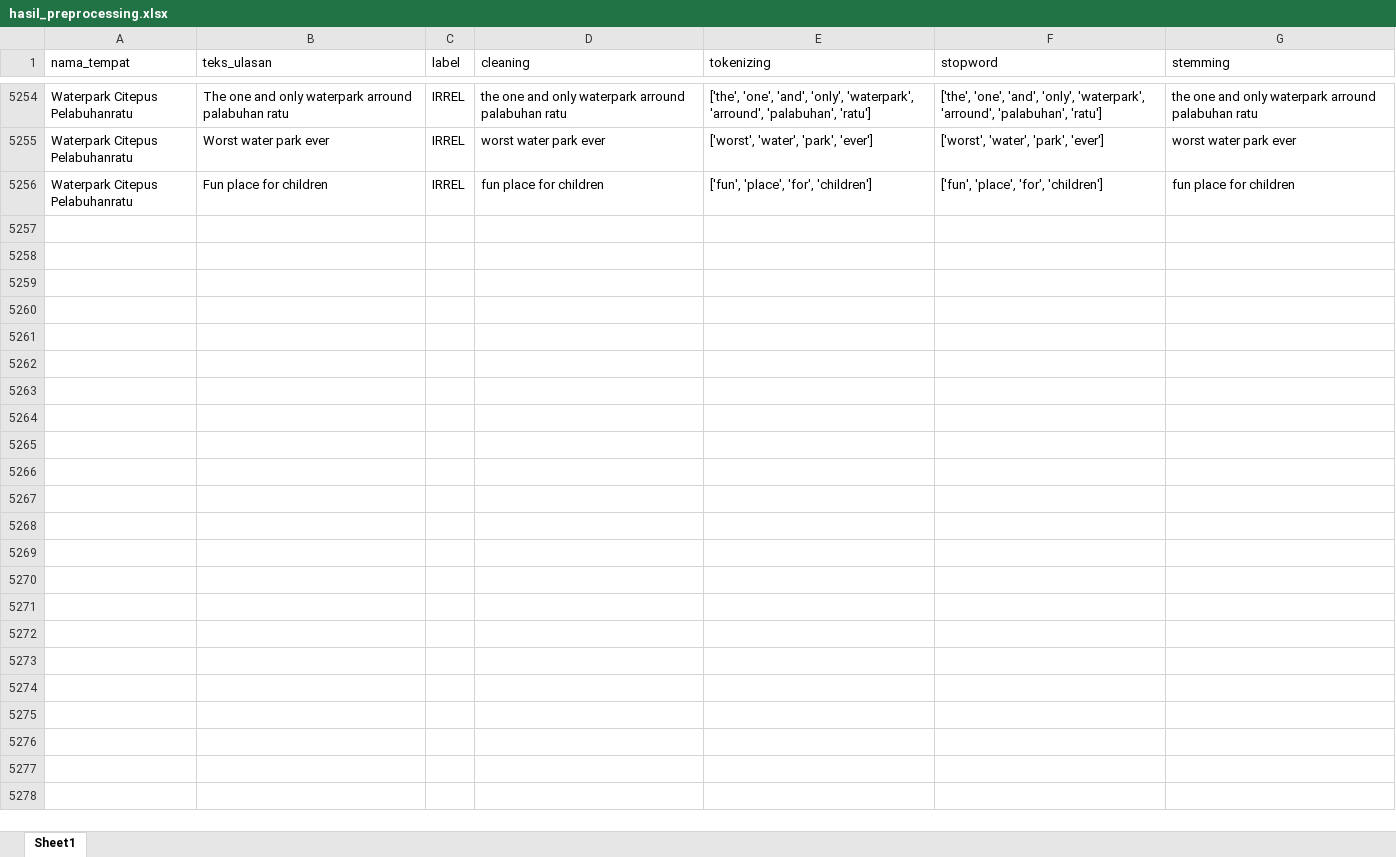
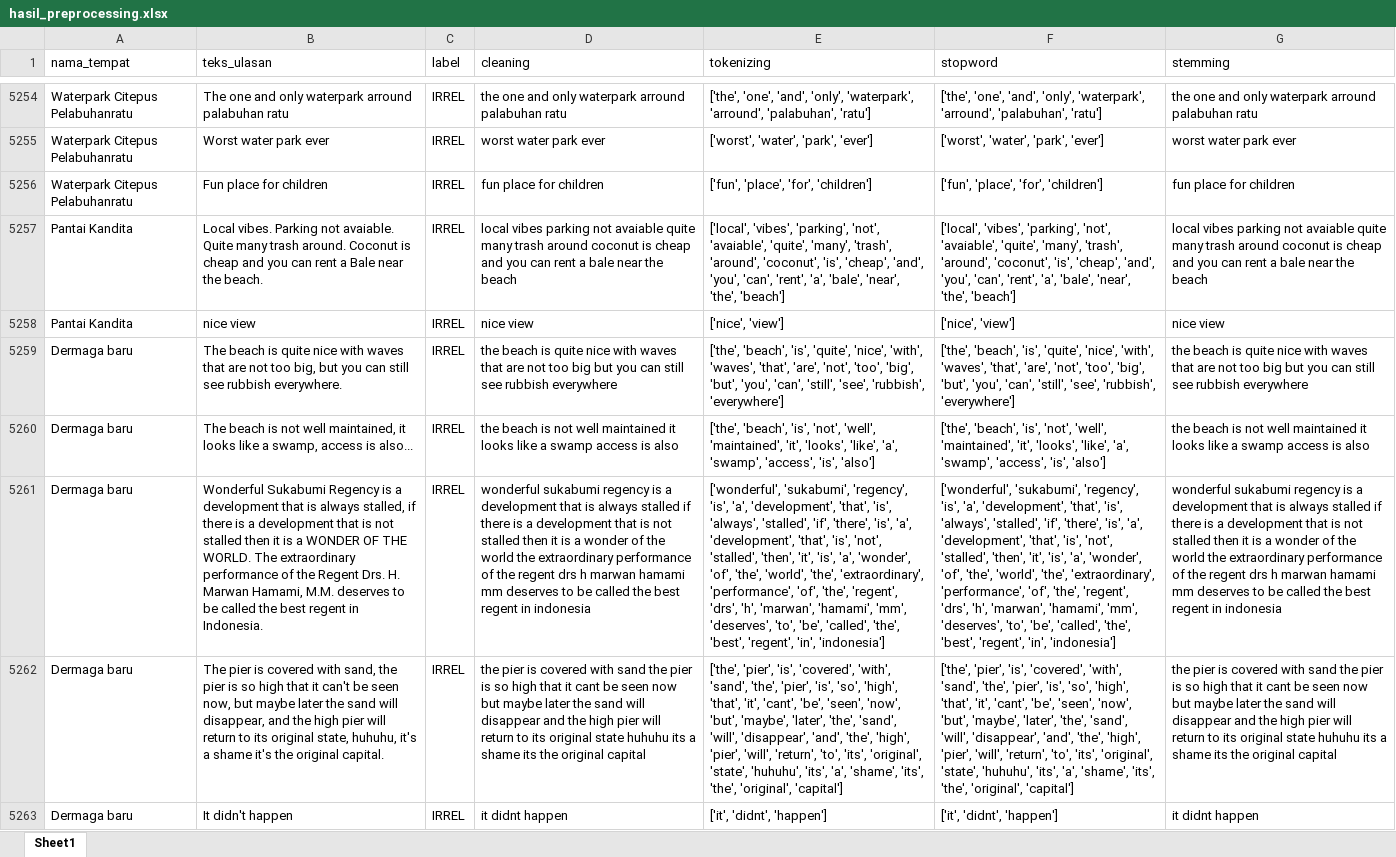
Before and after one commit to muizulrafi/skripsi-ulasan-wisata, an Excel workbook: data/preprocessing/hasil_preprocessing.xlsx, sheet Sheet1, drawn as a sheet; only a part is shown, gaps mark what is left out; values as stored, in another font and other column widths than the file's, no borders; the diff names each change by its address in the sheet, - before the commit and + after, or states it on an @@ line.

```diff
--- a/data/preprocessing/hasil_preprocessing.xlsx (sheet Sheet1)
+++ b/data/preprocessing/hasil_preprocessing.xlsx (sheet Sheet1)
+row 5257: Pantai Kandita | Local vibes. Parking not avaiable. Quite many trash around. Coconut is cheap and you can rent a Bale near the beach. | IRREL | local vibes parking not avaiable quite many trash around coconut is cheap and you can rent a bale near the beach | ['local', 'vibes', 'parking', 'not', 'avaiable', 'quite', 'many', 'trash', 'around', 'coconut', 'is', 'cheap', 'and', 'you', 'can', 'rent', 'a', 'bale', 'near', 'the', 'beach'] | ['local', 'vibes', 'parking', 'not', 'avaiable', 'quite', 'many', 'trash', 'around', 'coconut', 'is', 'cheap', 'and', 'you', 'can', 'rent', 'a', 'bale', 'near', 'the', 'beach'] | local vibes parking not avaiable quite many trash around coconut is cheap and you can rent a bale near the beach
+row 5258: Pantai Kandita | nice view | IRREL | nice view | ['nice', 'view'] | ['nice', 'view'] | nice view
+row 5259: Dermaga baru | The beach is quite nice with waves that are not too big, but you can still see rubbish everywhere. | IRREL | the beach is quite nice with waves that are not too big but you can still see rubbish everywhere | ['the', 'beach', 'is', 'quite', 'nice', 'with', 'waves', 'that', 'are', 'not', 'too', 'big', 'but', 'you', 'can', 'still', 'see', 'rubbish', 'everywhere'] | ['the', 'beach', 'is', 'quite', 'nice', 'with', 'waves', 'that', 'are', 'not', 'too', 'big', 'but', 'you', 'can', 'still', 'see', 'rubbish', 'everywhere'] | the beach is quite nice with waves that are not too big but you can still see rubbish everywhere
+row 5260: Dermaga baru | The beach is not well maintained, it looks like a swamp, access is also... | IRREL | the beach is not well maintained it looks like a swamp access is also | ['the', 'beach', 'is', 'not', 'well', 'maintained', 'it', 'looks', 'like', 'a', 'swamp', 'access', 'is', 'also'] | ['the', 'beach', 'is', 'not', 'well', 'maintained', 'it', 'looks', 'like', 'a', 'swamp', 'access', 'is', 'also'] | the beach is not well maintained it looks like a swamp access is also
+row 5261: Dermaga baru | Wonderful Sukabumi Regency is a development that is always stalled, if there is a development that is not stalled then it is a WONDER OF THE WORLD. The extraordinary performance of the Regent Drs. H. Marwan Hamami, M.M. deserves to be called the best regent in Indonesia. | IRREL | wonderful sukabumi regency is a development that is always stalled if there is a development that is not stalled then it is a wonder of the world the extraordinary performance of the regent drs h marwan hamami mm deserves to be called the best regent in indonesia | ['wonderful', 'sukabumi', 'regency', 'is', 'a', 'development', 'that', 'is', 'always', 'stalled', 'if', 'there', 'is', 'a', 'development', 'that', 'is', 'not', 'stalled', 'then', 'it', 'is', 'a', 'wonder', 'of', 'the', 'world', 'the', 'extraordinary', 'performance', 'of', 'the', 'regent', 'drs', 'h', 'marwan', 'hamami', 'mm', 'deserves', 'to', 'be', 'called', 'the', 'best', 'regent', 'in', 'indonesia'] | ['wonderful', 'sukabumi', 'regency', 'is', 'a', 'development', 'that', 'is', 'always', 'stalled', 'if', 'there', 'is', 'a', 'development', 'that', 'is', 'not', 'stalled', 'then', 'it', 'is', 'a', 'wonder', 'of', 'the', 'world', 'the', 'extraordinary', 'performance', 'of', 'the', 'regent', 'drs', 'h', 'marwan', 'hamami', 'mm', 'deserves', 'to', 'be', 'called', 'the', 'best', 'regent', 'in', 'indonesia'] | wonderful sukabumi regency is a development that is always stalled if there is a development that is not stalled then it is a wonder of the world the extraordinary performance of the regent drs h marwan hamami mm deserves to be called the best regent in indonesia
+row 5262: Dermaga baru | The pier is covered with sand, the pier is so high that it can't be seen now, but maybe later the sand will disappear, and the high pier will return to its original state, huhuhu, it's a shame it's the original capital. | IRREL | the pier is covered with sand the pier is so high that it cant be seen now but maybe later the sand will disappear and the high pier will return to its original state huhuhu its a shame its the original capital | ['the', 'pier', 'is', 'covered', 'with', 'sand', 'the', 'pier', 'is', 'so', 'high', 'that', 'it', 'cant', 'be', 'seen', 'now', 'but', 'maybe', 'later', 'the', 'sand', 'will', 'disappear', 'and', 'the', 'high', 'pier', 'will', 'return', 'to', 'its', 'original', 'state', 'huhuhu', 'its', 'a', 'shame', 'its', 'the', 'original', 'capital'] | ['the', 'pier', 'is', 'covered', 'with', 'sand', 'the', 'pier', 'is', 'so', 'high', 'that', 'it', 'cant', 'be', 'seen', 'now', 'but', 'maybe', 'later', 'the', 'sand', 'will', 'disappear', 'and', 'the', 'high', 'pier', 'will', 'return', 'to', 'its', 'original', 'state', 'huhuhu', 'its', 'a', 'shame', 'its', 'the', 'original', 'capital'] | the pier is covered with sand the pier is so high that it cant be seen now but maybe later the sand will disappear and the high pier will return to its original state huhuhu its a shame its the original capital
+row 5263: Dermaga baru | It didn't happen | IRREL | it didnt happen | ['it', 'didnt', 'happen'] | ['it', 'didnt', 'happen'] | it didnt happen
```
Also changed, not shown: data/labelling/lembar_kerja_anotator_final.xlsx, data/output/distribusi_topik.xlsx, 6 other files.
